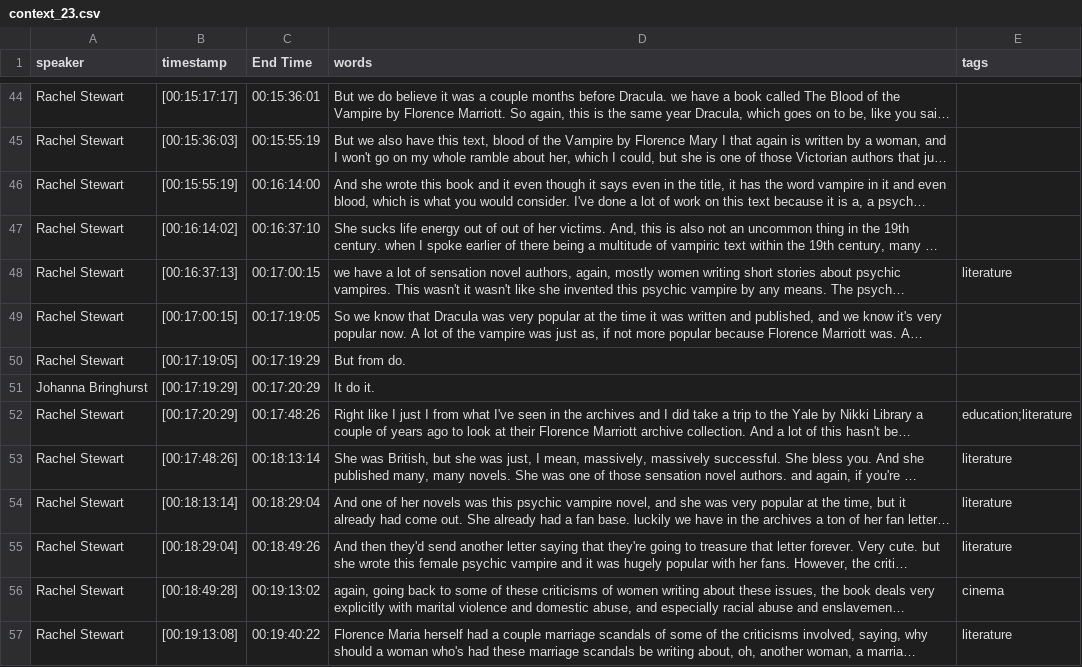
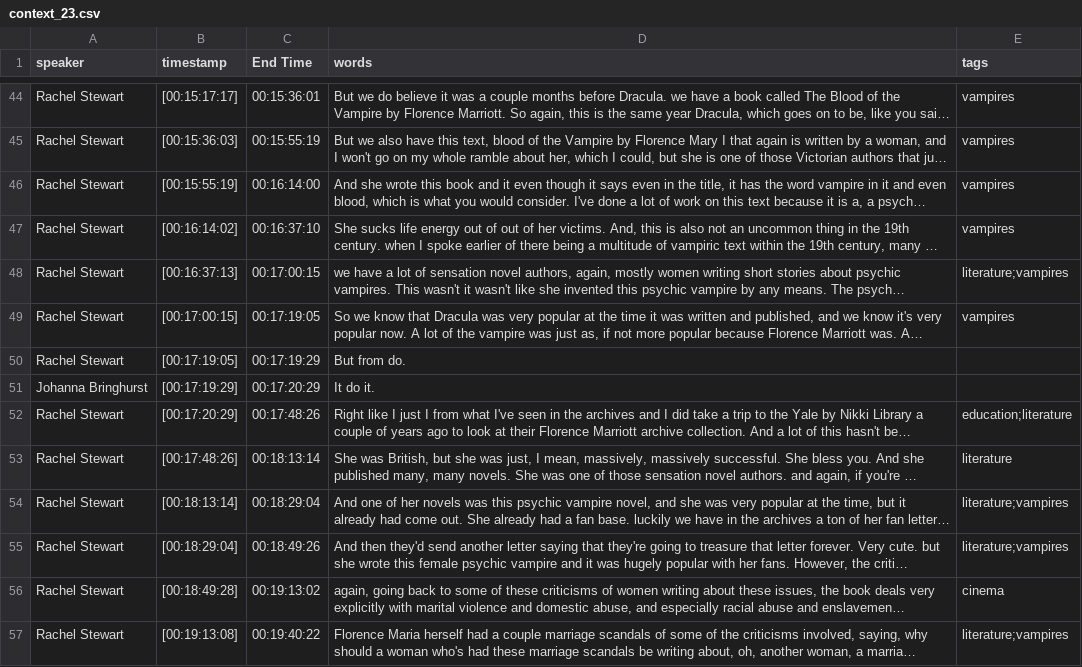
Before and after one commit to mkoepele/test-project, a CSV file: _data/transcripts/context_23.csv, drawn as a sheet; only a part is shown, gaps mark what is left out; long unchanged cells end in …; the diff covers the shown part only; the diff names each change by its address in the sheet, - before the commit and + after, or states it on an @@ line.

```diff
--- a/_data/transcripts/context_23.csv
+++ b/_data/transcripts/context_23.csv
-E44:E47 (tags): (empty)
+E44:E47 (tags): vampires
-E48 (tags): literature
+E48 (tags): literature;vampires
-E49 (tags): (empty)
+E49 (tags): vampires
-E54:E55 (tags): literature
+E54:E55 (tags): literature;vampires
-E57 (tags): literature
+E57 (tags): literature;vampires
```
Also changed, not shown: 101 edited cells elsewhere in this file, _data/transcripts/context_01.csv, _data/transcripts/context_74.csv, 50 other files.
